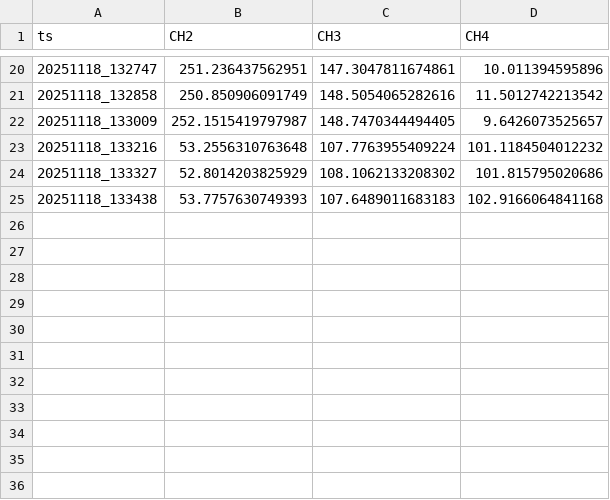
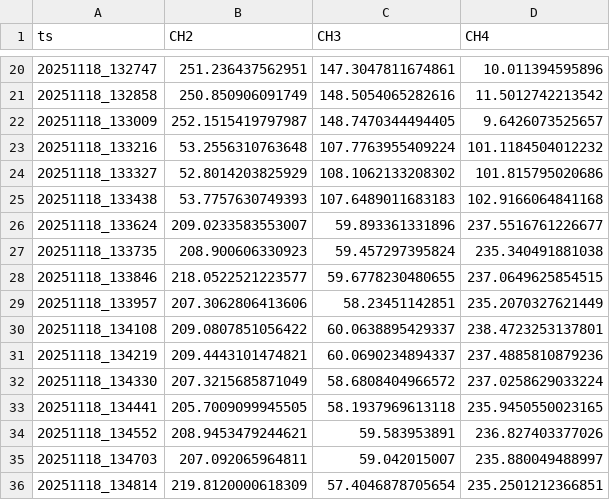
Before and after one commit to techtile-by-dramco/NI-B210-Sync, a CSV file: experiments/32_mulit_usrp_sync_only_lb_clo_add_phase/data/results.csv, drawn as a sheet; only a part is shown, gaps mark what is left out; the diff names each change by its address in the sheet, - before the commit and + after, or states it on an @@ line.

```diff
--- a/experiments/32_mulit_usrp_sync_only_lb_clo_add_phase/data/results.csv
+++ b/experiments/32_mulit_usrp_sync_only_lb_clo_add_phase/data/results.csv
+row 26: 20251118_133624 | 209.0233583553007 | 59.893361331896 | 237.5516761226677
+row 27: 20251118_133735 | 208.900606330923 | 59.457297395824 | 235.340491881038
+row 28: 20251118_133846 | 218.0522521223577 | 59.6778230480655 | 237.0649625854515
+row 29: 20251118_133957 | 207.3062806413606 | 58.23451142851 | 235.2070327621449
+row 30: 20251118_134108 | 209.0807851056422 | 60.0638895429337 | 238.4723253137801
+row 31: 20251118_134219 | 209.4443101474821 | 60.0690234894337 | 237.4885810879236
+row 32: 20251118_134330 | 207.3215685871049 | 58.6808404966572 | 237.0258629033224
+row 33: 20251118_134441 | 205.7009099945505 | 58.1937969613118 | 235.9450550023165
+row 34: 20251118_134552 | 208.9453479244621 | 59.583953891 | 236.827403377026
+row 35: 20251118_134703 | 207.092065964811 | 59.042015007 | 235.880049488997
+row 36: 20251118_134814 | 219.8120000618309 | 57.4046878705654 | 235.2501212366851
```
Also changed, not shown: 2 other files.
